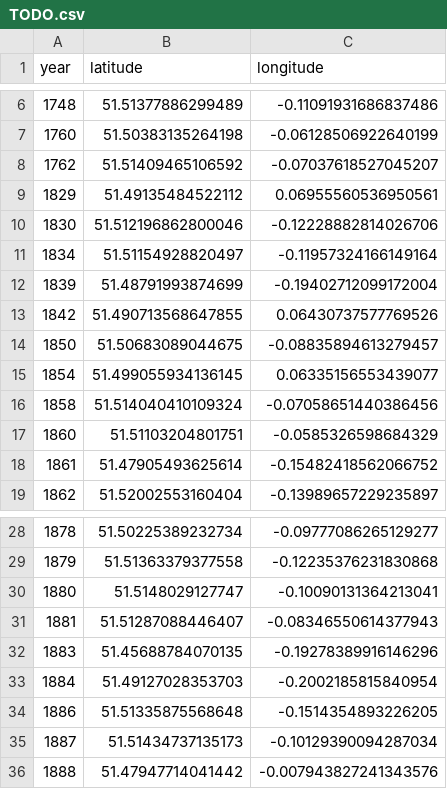
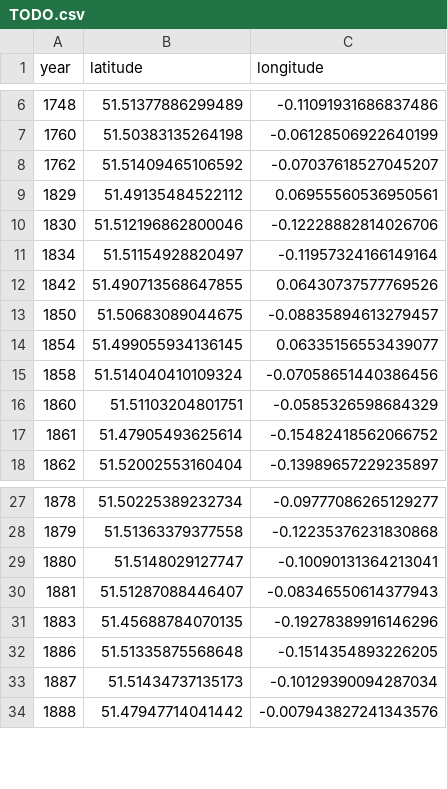
Before and after one commit to aelmekeev/year-on-facade, a CSV file: csv/TODO.csv, drawn as a sheet; only a part is shown, gaps mark what is left out.

```diff
--- a/csv/TODO.csv
+++ b/csv/TODO.csv
@@ -11,3 +11,2 @@ year;latitude;longitude
 1834;51.51154928820497;-0.11957324166149164
-1839;51.48791993874699;-0.19402712099172004
 1842;51.490713568647855;0.06430737577769526
@@ -32,3 +31,2 @@ year;latitude;longitude
 1883;51.45688784070135;-0.19278389916146296
-1884;51.49127028353703;-0.2002185815840954
 1886;51.51335875568648;-0.1514354893226205
```
Also changed, not shown: csv/London.csv, 5 other files.
